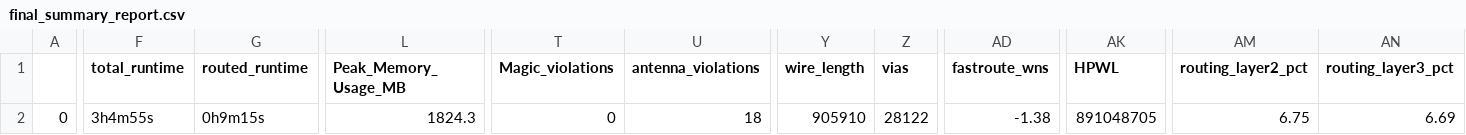
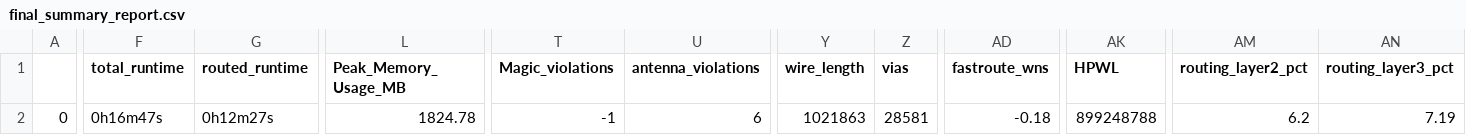
Before and after one commit to efabless/caravel_ibex, a CSV file: signoff/user_project_wrapper/final_summary_report.csv, drawn as a sheet; only a part is shown, gaps mark what is left out; the diff covers the shown part only; the diff names each change by its address in the sheet, - before the commit and + after, or states it on an @@ line.

Commit message:
[DATA] Update wrapper views

```diff
--- a/signoff/user_project_wrapper/final_summary_report.csv
+++ b/signoff/user_project_wrapper/final_summary_report.csv
-F2 (total_runtime): 3h4m55s
+F2 (total_runtime): 0h16m47s
-G2 (routed_runtime): 0h9m15s
+G2 (routed_runtime): 0h12m27s
-L2 (Peak_Memory_Usage_MB): 1824.3
+L2 (Peak_Memory_Usage_MB): 1824.78
-T2 (Magic_violations): 0
+T2 (Magic_violations): -1
-U2 (antenna_violations): 18
+U2 (antenna_violations): 6
-Y2 (wire_length): 905910
+Y2 (wire_length): 1021863
-Z2 (vias): 28122
+Z2 (vias): 28581
-AD2 (fastroute_wns): -1.38
+AD2 (fastroute_wns): -0.18
-AK2 (HPWL): 891048705
+AK2 (HPWL): 899248788
-AM2 (routing_layer2_pct): 6.75
+AM2 (routing_layer2_pct): 6.2
-AN2 (routing_layer3_pct): 6.69
+AN2 (routing_layer3_pct): 7.19
```
Also changed, not shown: 6 edited cells elsewhere in this file, 8 other files.
